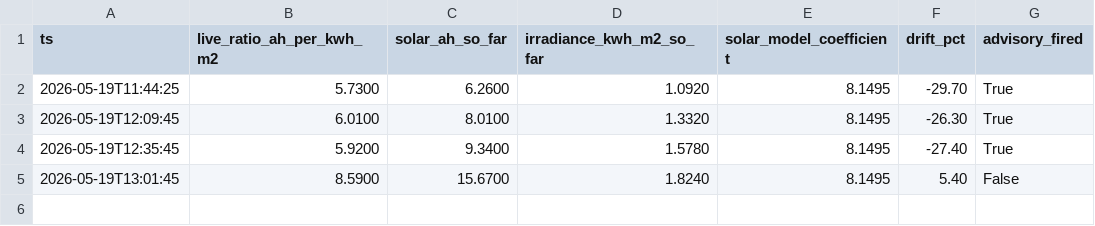
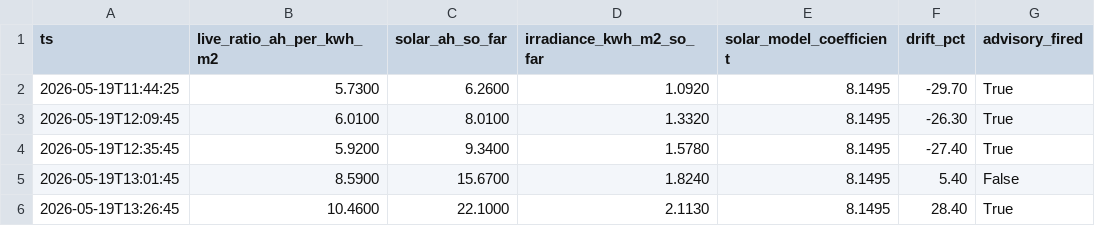
Before and after one commit to kaanow/volthium_reader, a CSV file: data/live_ratio_log.csv, drawn as a sheet; the diff names each change by its address in the sheet, - before the commit and + after, or states it on an @@ line.

```diff
--- a/data/live_ratio_log.csv
+++ b/data/live_ratio_log.csv
+row 6: 2026-05-19T13:26:45 | 10.4600 | 22.1000 | 2.1130 | 8.1495 | 28.40 | True
```
Also changed, not shown: 6 other files.
